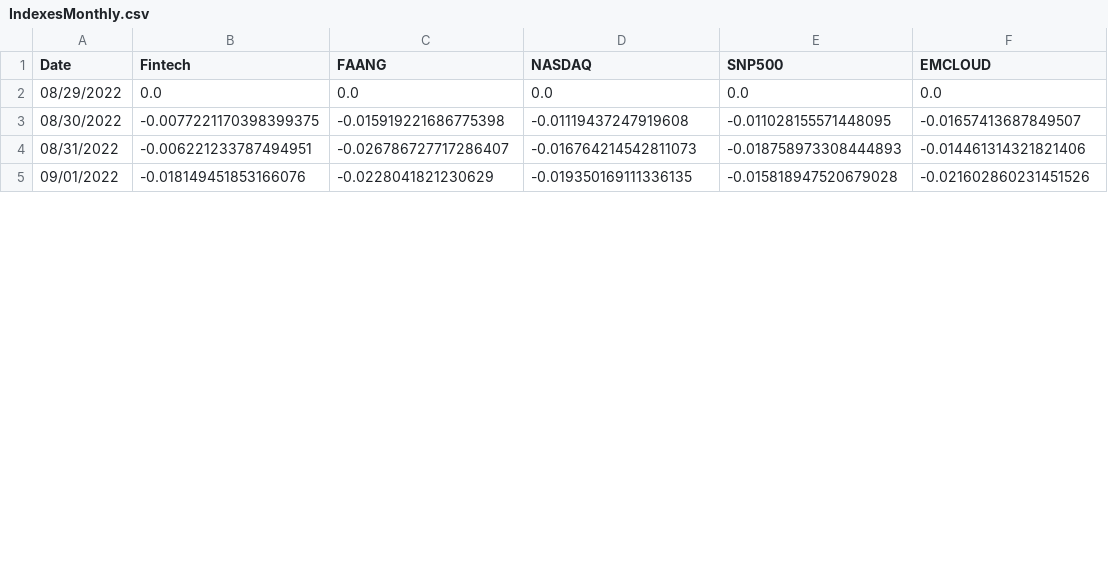
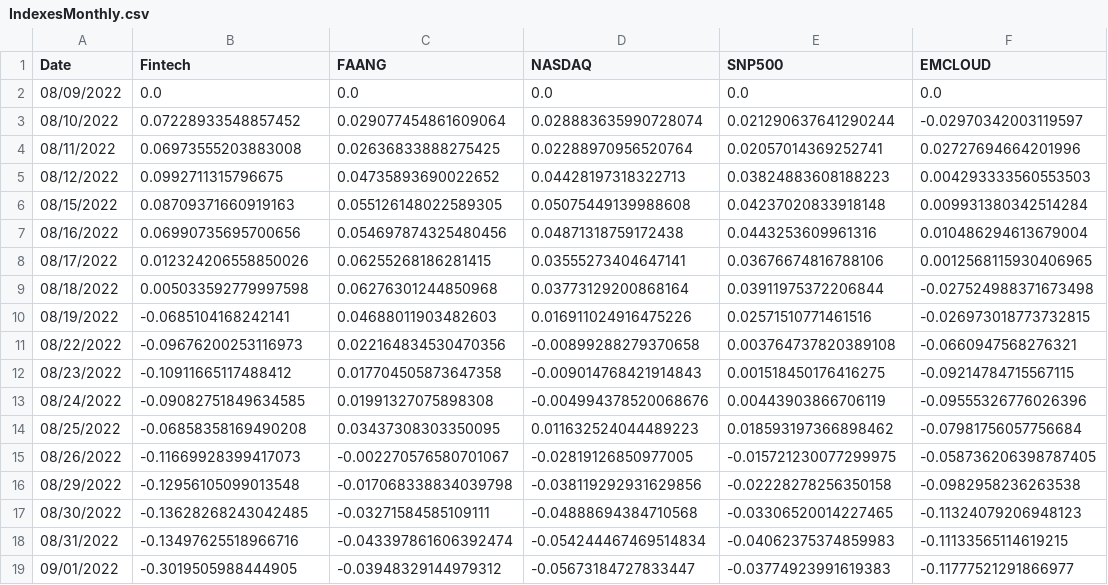
Before and after one commit to AmieRamie/findex, a CSV file: IndexesMonthly.csv, drawn as a sheet; only a part is shown; the diff covers the shown part only.

Commit message:
committing files

```diff
--- a/IndexesMonthly.csv
+++ b/IndexesMonthly.csv
@@ -1,5 +1,19 @@
 Date,Fintech,FAANG,NASDAQ,SNP500,EMCLOUD
-08/29/2022,0.0,0.0,0.0,0.0,0.0
-08/30/2022,-0.0077221170398399375,-0.015919221686775398,-0.01119437247919608,-0.011028155571448095,-0.01657413687849507
-08/31/2022,-0.006221233787494951,-0.026786727717286407,-0.016764214542811073,-0.018758973308444893,-0.014461314321821406
-09/01/2022,-0.018149451853166076,-0.0228041821230629,-0.019350169111336135,-0.015818947520679028,-0.021602860231451526
+08/09/2022,0.0,0.0,0.0,0.0,0.0
+08/10/2022,0.07228933548857452,0.029077454861609064,0.028883635990728074,0.021290637641290244,-0.02970342003119597
+08/11/2022,0.06973555203883008,0.02636833888275425,0.02288970956520764,0.02057014369252741,0.02727694664201996
+08/12/2022,0.0992711315796675,0.04735893690022652,0.04428197318322713,0.03824883608188223,0.004293333560553503
+08/15/2022,0.08709371660919163,0.055126148022589305,0.05075449139988608,0.04237020833918148,0.009931380342514284
+08/16/2022,0.06990735695700656,0.054697874325480456,0.04871318759172438,0.0443253609961316,0.010486294613679004
+08/17/2022,0.012324206558850026,0.06255268186281415,0.03555273404647141,0.03676674816788106,0.0012568115930406965
+08/18/2022,0.005033592779997598,0.06276301244850968,0.03773129200868164,0.03911975372206844,-0.027524988371673498
+08/19/2022,-0.0685104168242141,0.04688011903482603,0.016911024916475226,0.02571510771461516,-0.026973018773732815
+08/22/2022,-0.09676200253116973,0.022164834530470356,-0.00899288279370658,0.003764737820389108,-0.0660947568276321
+08/23/2022,-0.10911665117488412,0.017704505873647358,-0.009014768421914843,0.001518450176416275,-0.09214784715567115
+08/24/2022,-0.09082751849634585,0.01991327075898308,-0.004994378520068676,0.00443903866706119,-0.09555326776026396
+08/25/2022,-0.06858358169490208,0.03437308303350095,0.011632524044489223,0.018593197366898462,-0.07981756057756684
+08/26/2022,-0.11669928399417073,-0.002270576580701067,-0.02819126850977005,-0.015721230077299975,-0.058736206398787405
+08/29/2022,-0.12956105099013548,-0.017068338834039798,-0.038119292931629856,-0.02228278256350158,-0.0982958236263538
+08/30/2022,-0.13628268243042485,-0.03271584585109111,-0.04888694384710568,-0.03306520014227465,-0.11324079206948123
+08/31/2022,-0.13497625518966716,-0.043397861606392474,-0.054244467469514834,-0.04062375374859983,-0.11133565114619215
+09/01/2022,-0.3019505988444905,-0.03948329144979312,-0.05673184727833447,-0.03774923991619383,-0.11777521291866977
```
Also changed, not shown: 12 removed rows and 25 edited cells elsewhere in this file.
